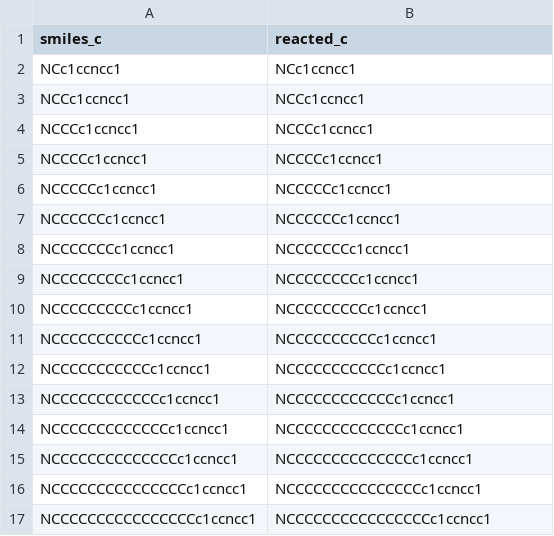
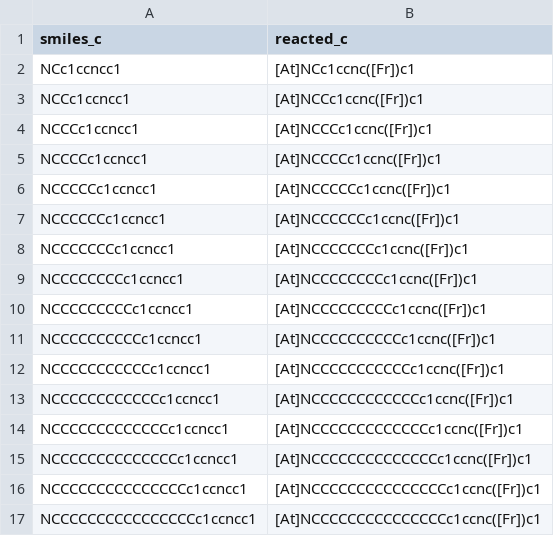
Before and after one commit to davidparkerch/DELT-pipeline, a CSV file: assets/example/synthons/reacted_c.csv, drawn as a sheet.

```diff
--- a/assets/example/synthons/reacted_c.csv
+++ b/assets/example/synthons/reacted_c.csv
@@ -1,17 +1,17 @@
 smiles_c,reacted_c
-NCc1ccncc1,NCc1ccncc1
-NCCc1ccncc1,NCCc1ccncc1
-NCCCc1ccncc1,NCCCc1ccncc1
-NCCCCc1ccncc1,NCCCCc1ccncc1
-NCCCCCc1ccncc1,NCCCCCc1ccncc1
-NCCCCCCc1ccncc1,NCCCCCCc1ccncc1
-NCCCCCCCc1ccncc1,NCCCCCCCc1ccncc1
-NCCCCCCCCc1ccncc1,NCCCCCCCCc1ccncc1
-NCCCCCCCCCc1ccncc1,NCCCCCCCCCc1ccncc1
-NCCCCCCCCCCc1ccncc1,NCCCCCCCCCCc1ccncc1
-NCCCCCCCCCCCc1ccncc1,NCCCCCCCCCCCc1ccncc1
-NCCCCCCCCCCCCc1ccncc1,NCCCCCCCCCCCCc1ccncc1
-NCCCCCCCCCCCCCc1ccncc1,NCCCCCCCCCCCCCc1ccncc1
-NCCCCCCCCCCCCCCc1ccncc1,NCCCCCCCCCCCCCCc1ccncc1
-NCCCCCCCCCCCCCCCc1ccncc1,NCCCCCCCCCCCCCCCc1ccncc1
-NCCCCCCCCCCCCCCCCc1ccncc1,NCCCCCCCCCCCCCCCCc1ccncc1
+NCc1ccncc1,[At]NCc1ccnc([Fr])c1
+NCCc1ccncc1,[At]NCCc1ccnc([Fr])c1
+NCCCc1ccncc1,[At]NCCCc1ccnc([Fr])c1
+NCCCCc1ccncc1,[At]NCCCCc1ccnc([Fr])c1
+NCCCCCc1ccncc1,[At]NCCCCCc1ccnc([Fr])c1
+NCCCCCCc1ccncc1,[At]NCCCCCCc1ccnc([Fr])c1
+NCCCCCCCc1ccncc1,[At]NCCCCCCCc1ccnc([Fr])c1
+NCCCCCCCCc1ccncc1,[At]NCCCCCCCCc1ccnc([Fr])c1
+NCCCCCCCCCc1ccncc1,[At]NCCCCCCCCCc1ccnc([Fr])c1
+NCCCCCCCCCCc1ccncc1,[At]NCCCCCCCCCCc1ccnc([Fr])c1
+NCCCCCCCCCCCc1ccncc1,[At]NCCCCCCCCCCCc1ccnc([Fr])c1
+NCCCCCCCCCCCCc1ccncc1,[At]NCCCCCCCCCCCCc1ccnc([Fr])c1
+NCCCCCCCCCCCCCc1ccncc1,[At]NCCCCCCCCCCCCCc1ccnc([Fr])c1
+NCCCCCCCCCCCCCCc1ccncc1,[At]NCCCCCCCCCCCCCCc1ccnc([Fr])c1
+NCCCCCCCCCCCCCCCc1ccncc1,[At]NCCCCCCCCCCCCCCCc1ccnc([Fr])c1
+NCCCCCCCCCCCCCCCCc1ccncc1,[At]NCCCCCCCCCCCCCCCc1ccnc([Fr])c1
```
Also changed, not shown: assets/example/synthons/reacted_a.csv, assets/example/synthons/reacted_b.csv, 29 other files.
